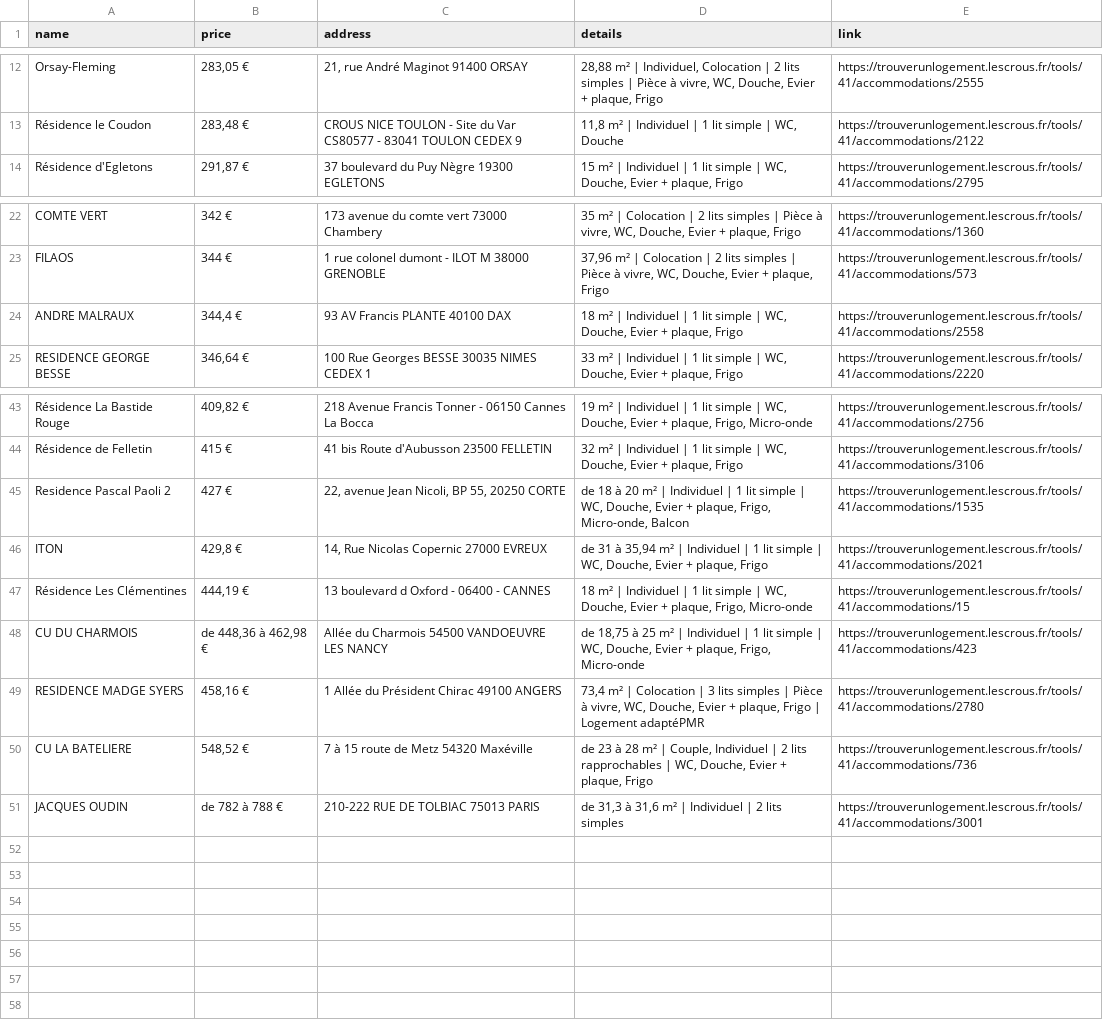
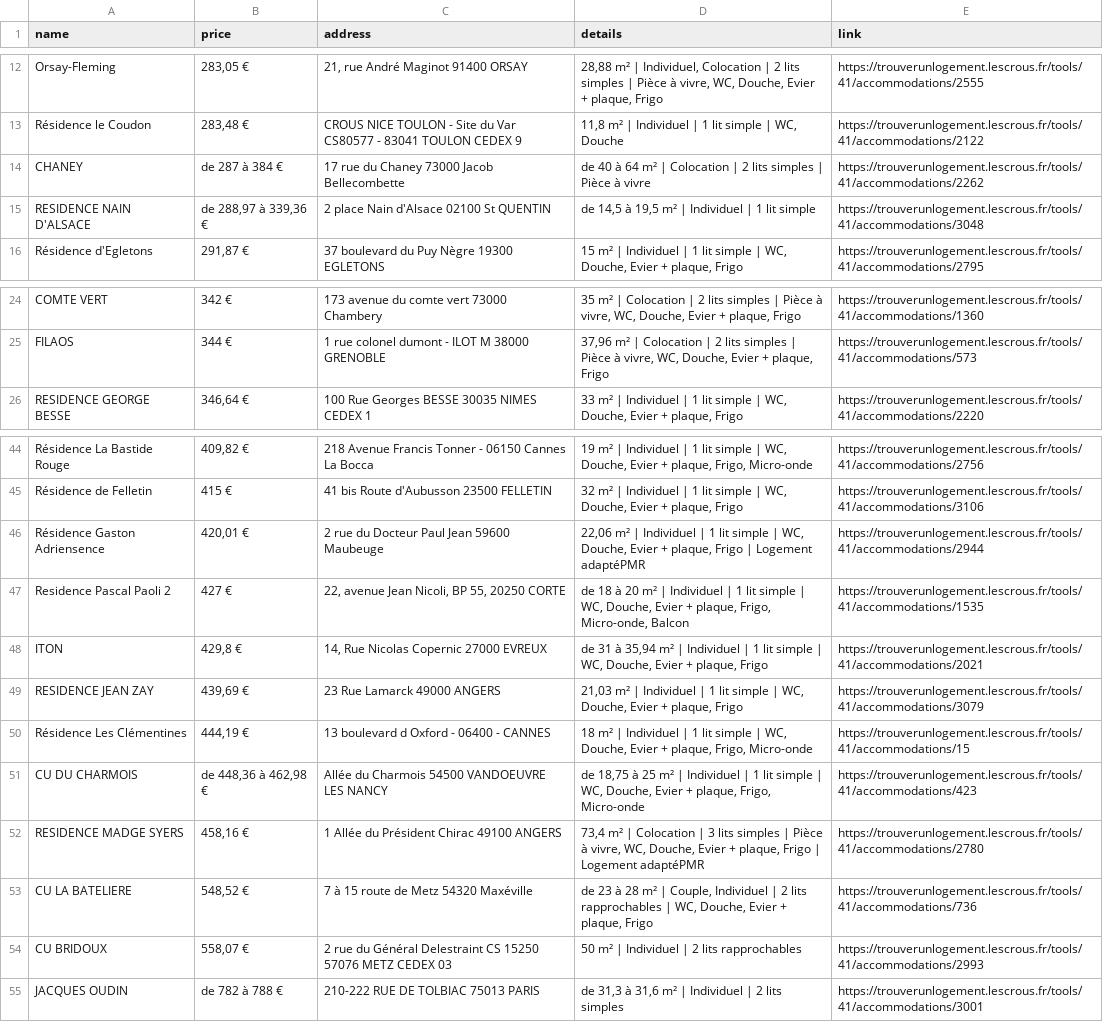
Before and after one commit to jabrane-me/crous-bot-notifier, a CSV file: available_residences.csv, drawn as a sheet; only a part is shown, gaps mark what is left out; removed rows and columns are numbered as before the commit, all else as after; the diff names each change by its address in the sheet, - before the commit and + after, or states it on an @@ line.

```diff
--- a/available_residences.csv
+++ b/available_residences.csv
+row 14: CHANEY | de 287 à 384 € | 17 rue du Chaney 73000 Jacob Bellecombette | de 40 à 64 m² | Colocation | 2 lits simples | Pièce à vivre | https://trouverunlogement.lescrous.fr/tools/41/accommodations/2262
+row 15: RESIDENCE NAIN D'ALSACE | de 288,97 à 339,36 € | 2 place Nain d'Alsace 02100 St QUENTIN | de 14,5 à 19,5 m² | Individuel | 1 lit simple | https://trouverunlogement.lescrous.fr/tools/41/accommodations/3048
-row 24: ANDRE MALRAUX | 344,4 € | 93 AV Francis PLANTE 40100 DAX | 18 m² | Individuel | 1 lit simple | WC, Douche, Evier + plaque, Frigo | https://trouverunlogement.lescrous.fr/tools/41/accommodations/2558
+row 46: Résidence Gaston Adriensence | 420,01 € | 2 rue du Docteur Paul Jean 59600 Maubeuge | 22,06 m² | Individuel | 1 lit simple | WC, Douche, Evier + plaque, Frigo | Logement adaptéPMR | https://trouverunlogement.lescrous.fr/tools/41/accommodations/2944
+row 49: RESIDENCE JEAN ZAY | 439,69 € | 23 Rue Lamarck 49000 ANGERS | 21,03 m² | Individuel | 1 lit simple | WC, Douche, Evier + plaque, Frigo | https://trouverunlogement.lescrous.fr/tools/41/accommodations/3079
+row 54: CU BRIDOUX | 558,07 € | 2 rue du Général Delestraint CS 15250 57076 METZ CEDEX 03 | 50 m² | Individuel | 2 lits rapprochables | https://trouverunlogement.lescrous.fr/tools/41/accommodations/2993
```
